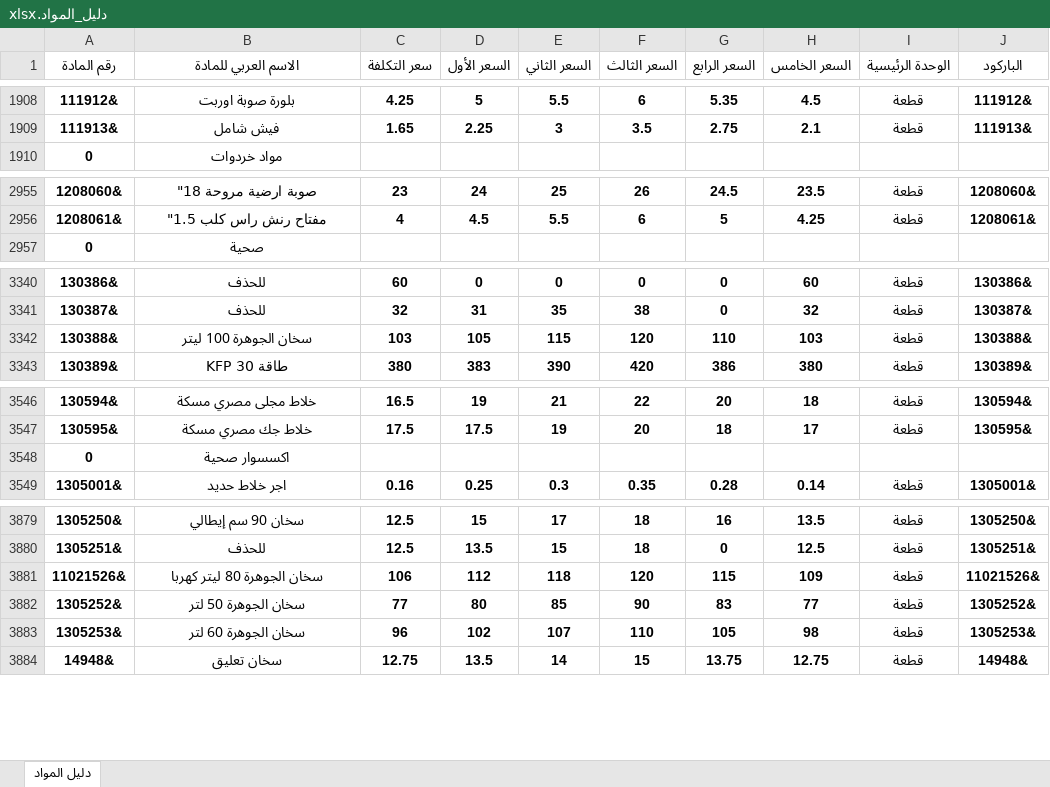
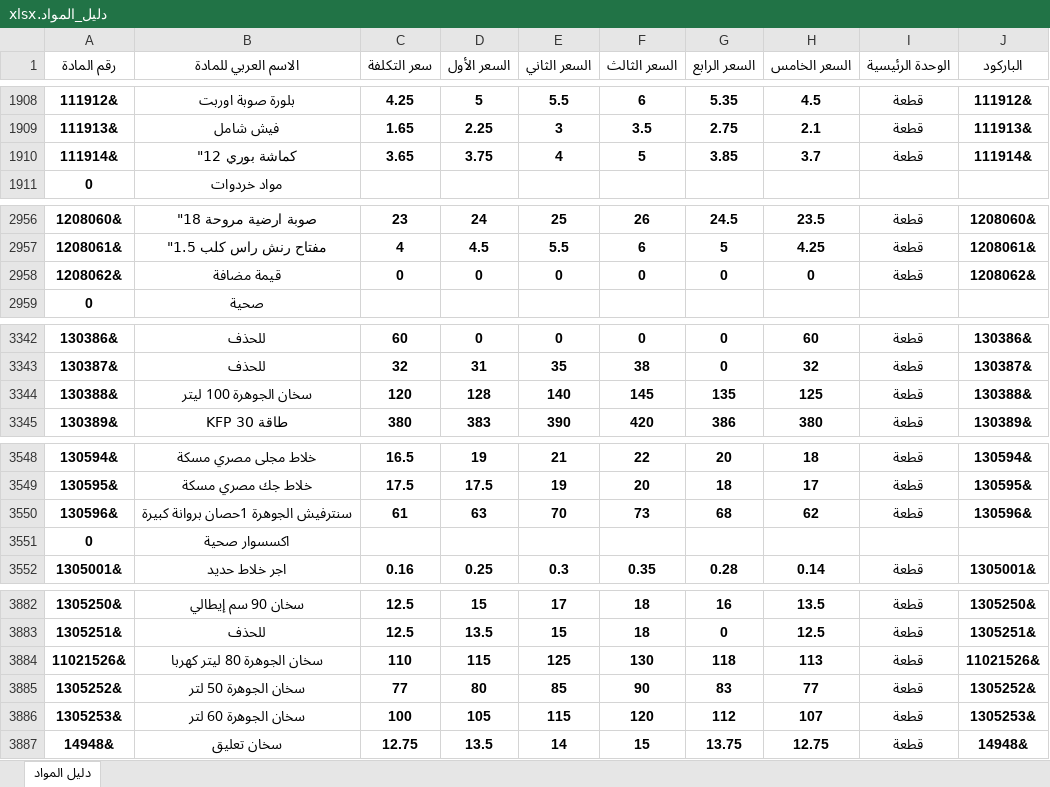
Before and after one commit to mohammad267052-afk/hallak2, an Excel workbook: دليل_المواد.xlsx, sheet دليل المواد, drawn as a sheet; only a part is shown, gaps mark what is left out; values as stored, in another font and other column widths than the file's, no borders; addresses are those after the commit; the diff covers the shown part only; the diff names each change by its address in the sheet, - before the commit and + after, or states it on an @@ line.

Commit message:
Add files via upload

```diff
--- a/دليل_المواد.xlsx (sheet دليل المواد)
+++ b/دليل_المواد.xlsx (sheet دليل المواد)
+row 1910: 111914& | كماشة بوري 12" | 3.65 | 3.75 | 4 | 5 | 3.85 | 3.7 | قطعة | 111914&
+row 2958: 1208062& | قيمة مضافة | 0 | 0 | 0 | 0 | 0 | 0 | قطعة | 1208062&
-C3344 (سعر التكلفة): 103
+C3344 (سعر التكلفة): 120
-D3344 (السعر الأول): 105
+D3344 (السعر الأول): 128
-E3344 (السعر الثاني): 115
+E3344 (السعر الثاني): 140
-F3344 (السعر الثالث): 120
+F3344 (السعر الثالث): 145
-G3344 (السعر الرابع): 110
+G3344 (السعر الرابع): 135
-H3344 (السعر الخامس): 103
+H3344 (السعر الخامس): 125
+row 3550: 130596& | سنترفيش الجوهرة 1حصان بروانة كبيرة | 61 | 63 | 70 | 73 | 68 | 62 | قطعة | 130596&
-C3884 (سعر التكلفة): 106
+C3884 (سعر التكلفة): 110
-D3884 (السعر الأول): 112
+D3884 (السعر الأول): 115
-E3884 (السعر الثاني): 118
+E3884 (السعر الثاني): 125
-F3884 (السعر الثالث): 120
+F3884 (السعر الثالث): 130
-G3884 (السعر الرابع): 115
+G3884 (السعر الرابع): 118
-H3884 (السعر الخامس): 109
+H3884 (السعر الخامس): 113
-C3886 (سعر التكلفة): 96
+C3886 (سعر التكلفة): 100
-D3886 (السعر الأول): 102
+D3886 (السعر الأول): 105
-E3886 (السعر الثاني): 107
+E3886 (السعر الثاني): 115
-F3886 (السعر الثالث): 110
+F3886 (السعر الثالث): 120
-G3886 (السعر الرابع): 105
+G3886 (السعر الرابع): 112
-H3886 (السعر الخامس): 98
+H3886 (السعر الخامس): 107
```
Also changed, not shown: 21 edited cells elsewhere in this sheet, formulas that keep their value.
